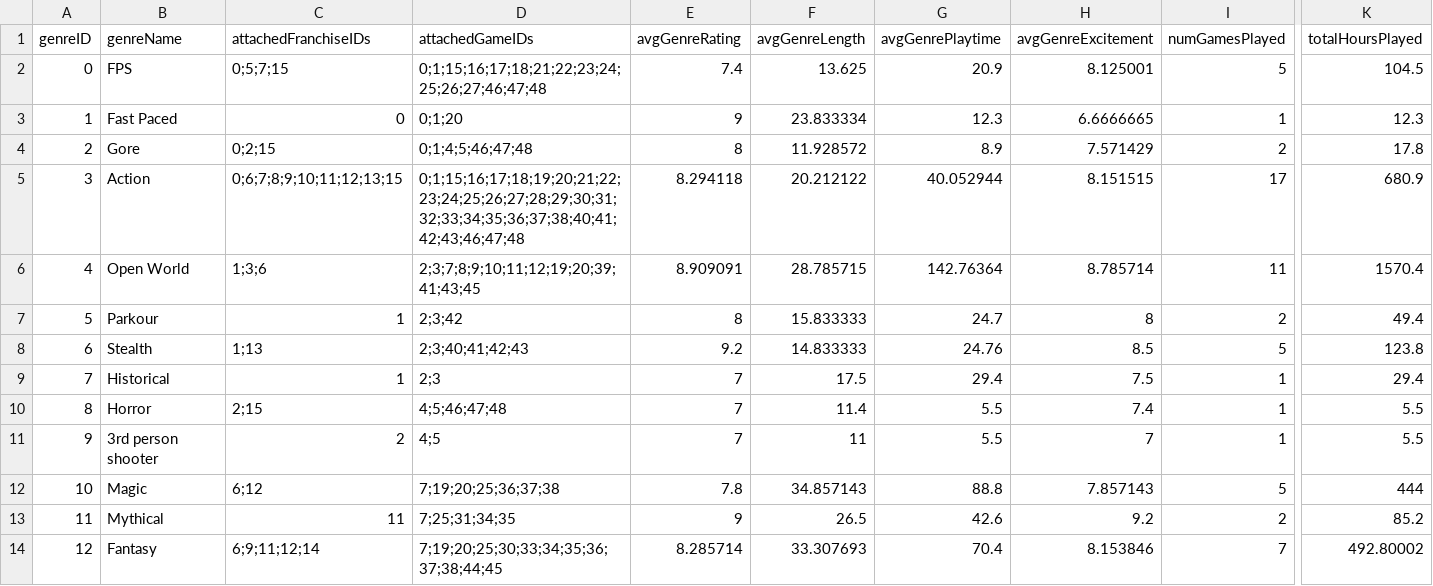
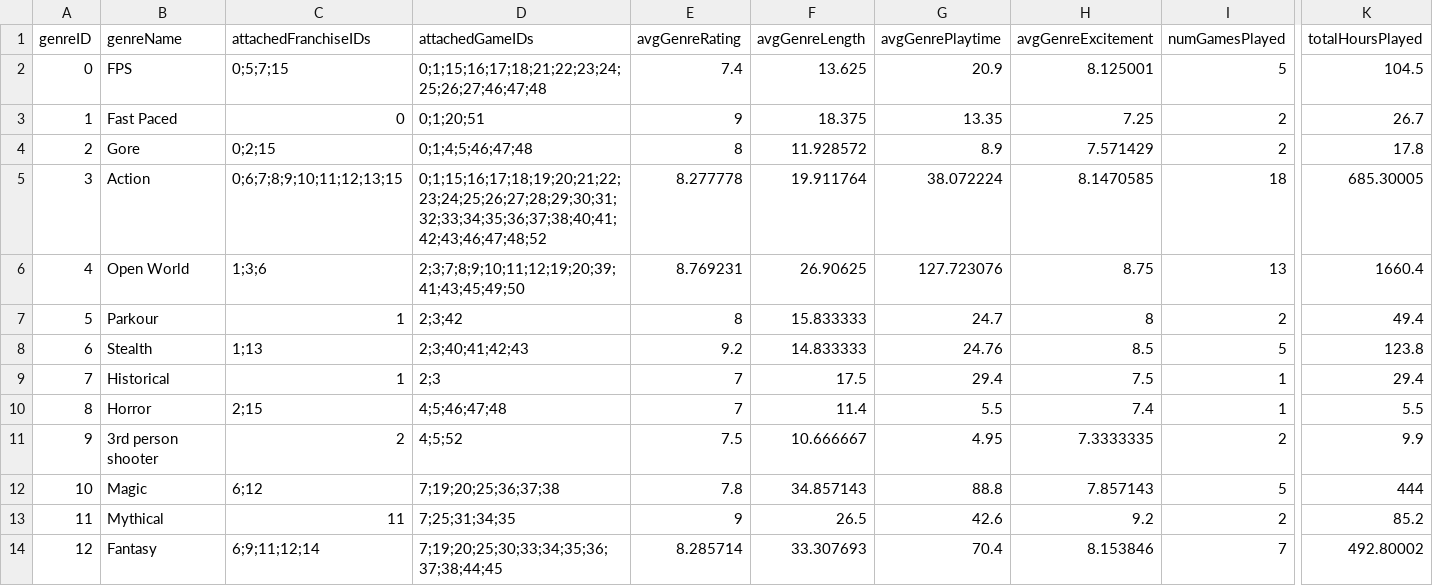
Before and after one commit to CandlelitGreg/Game_Tracker_CLI_App, a CSV file: saveFiles/gameGenres_20261004150733.csv, drawn as a sheet; only a part is shown, gaps mark what is left out; the diff covers the shown part only; the diff names each change by its address in the sheet, - before the commit and + after, or states it on an @@ line.

```diff
--- a/saveFiles/gameGenres_20261004150733.csv
+++ b/saveFiles/gameGenres_20261004150733.csv
-D3 (attachedGameIDs): 0;1;20
+D3 (attachedGameIDs): 0;1;20;51
-F3 (avgGenreLength): 23.833334
+F3 (avgGenreLength): 18.375
-G3 (avgGenrePlaytime): 12.3
+G3 (avgGenrePlaytime): 13.35
-H3 (avgGenreExcitement): 6.6666665
+H3 (avgGenreExcitement): 7.25
-I3 (numGamesPlayed): 1
+I3 (numGamesPlayed): 2
-K3 (totalHoursPlayed): 12.3
+K3 (totalHoursPlayed): 26.7
-D5 (attachedGameIDs): 0;1;15;16;17;18;19;20;21;22;23;24;25;26;27;28;29;30;31;32;33;34;35;36;37;38;40;41;42;43;46;47;48
+D5 (attachedGameIDs): 0;1;15;16;17;18;19;20;21;22;23;24;25;26;27;28;29;30;31;32;33;34;35;36;37;38;40;41;42;43;46;47;48;52
-E5 (avgGenreRating): 8.294118
+E5 (avgGenreRating): 8.277778
-F5 (avgGenreLength): 20.212122
+F5 (avgGenreLength): 19.911764
-G5 (avgGenrePlaytime): 40.052944
+G5 (avgGenrePlaytime): 38.072224
-H5 (avgGenreExcitement): 8.151515
+H5 (avgGenreExcitement): 8.1470585
-I5 (numGamesPlayed): 17
+I5 (numGamesPlayed): 18
-K5 (totalHoursPlayed): 680.9
+K5 (totalHoursPlayed): 685.30005
-D6 (attachedGameIDs): 2;3;7;8;9;10;11;12;19;20;39;41;43;45
+D6 (attachedGameIDs): 2;3;7;8;9;10;11;12;19;20;39;41;43;45;49;50
-E6 (avgGenreRating): 8.909091
+E6 (avgGenreRating): 8.769231
-F6 (avgGenreLength): 28.785715
+F6 (avgGenreLength): 26.90625
-G6 (avgGenrePlaytime): 142.76364
+G6 (avgGenrePlaytime): 127.723076
-H6 (avgGenreExcitement): 8.785714
+H6 (avgGenreExcitement): 8.75
-I6 (numGamesPlayed): 11
+I6 (numGamesPlayed): 13
-K6 (totalHoursPlayed): 1570.4
+K6 (totalHoursPlayed): 1660.4
-D11 (attachedGameIDs): 4;5
+D11 (attachedGameIDs): 4;5;52
-E11 (avgGenreRating): 7
+E11 (avgGenreRating): 7.5
-F11 (avgGenreLength): 11
+F11 (avgGenreLength): 10.666667
-G11 (avgGenrePlaytime): 5.5
+G11 (avgGenrePlaytime): 4.95
-H11 (avgGenreExcitement): 7
+H11 (avgGenreExcitement): 7.3333335
-I11 (numGamesPlayed): 1
+I11 (numGamesPlayed): 2
-K11 (totalHoursPlayed): 5.5
+K11 (totalHoursPlayed): 9.9
```
Also changed, not shown: 2 added rows and 76 edited cells elsewhere in this file, saveFiles/Game_Tracker_Settings_Info.csv, saveFiles/completedGames_20261004150733.csv, 16 other files.
